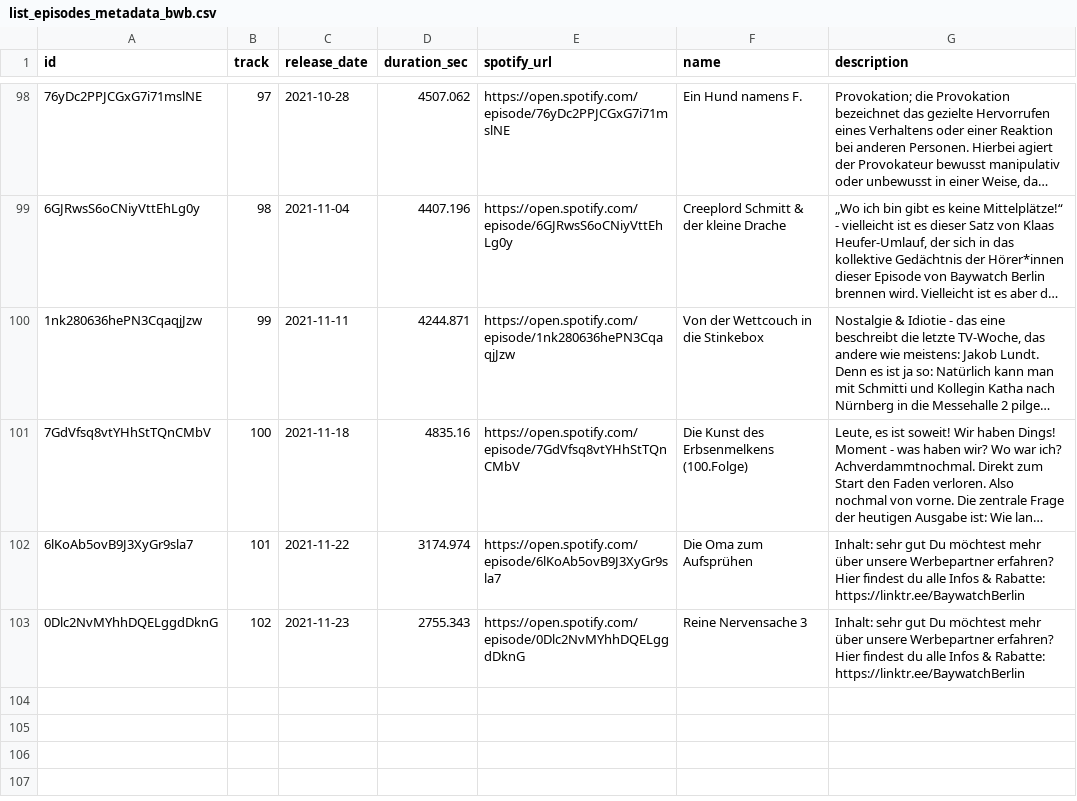
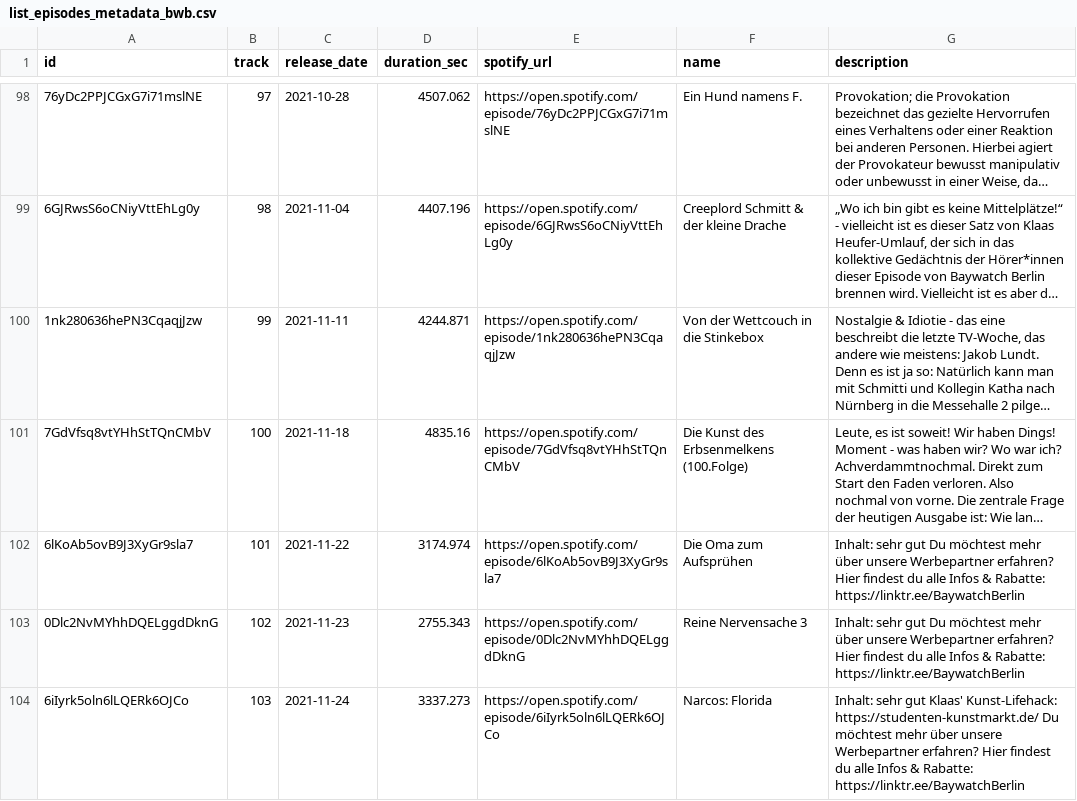
Before and after one commit to marianfoo/PodcastAnalytics, a CSV file: data/list_episodes_metadata_bwb.csv, drawn as a sheet; only a part is shown, gaps mark what is left out; long unchanged cells end in …; the diff names each change by its address in the sheet, - before the commit and + after, or states it on an @@ line.

```diff
--- a/data/list_episodes_metadata_bwb.csv
+++ b/data/list_episodes_metadata_bwb.csv
+row 104: 6iIyrk5oln6lLQERk6OJCo | 103 | 2021-11-24 | 3337.273 | https://open.spotify.com/episode/6iIyrk5oln6lLQERk6OJCo | Narcos: Florida | Inhalt: sehr gut Klaas' Kunst-Lifehack: https://studenten-kunstmarkt.de/ Du möchtest mehr über unsere Werbepartner erfahren? Hier findest du alle Infos & Rabatte: https://linktr.ee/BaywatchBerlin
```
Also changed, not shown: docs/_data/list_episodes_metadata_evds.csv, 2 other files.
